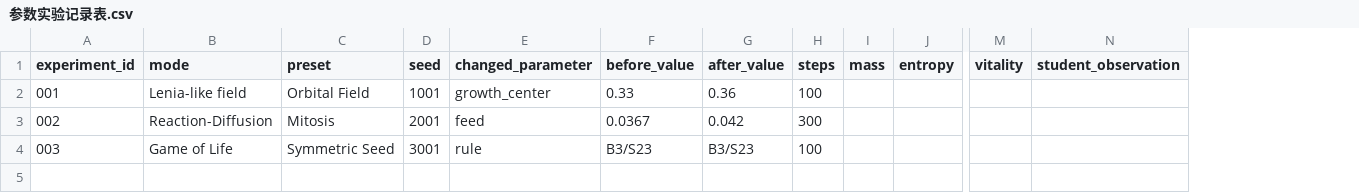
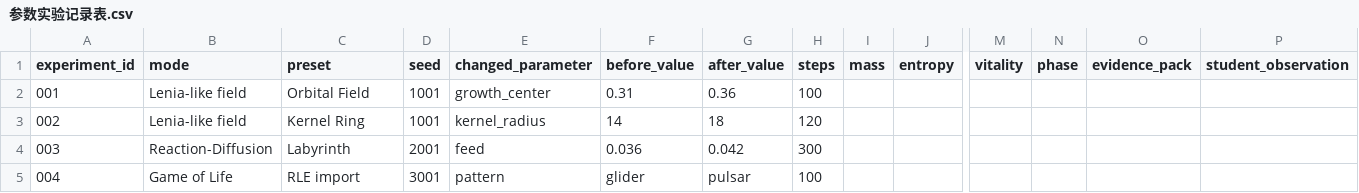
Before and after one commit to doudoukiss/peterMath, a CSV file: judge_submission_template/参数实验记录表.csv, drawn as a sheet; only a part is shown, gaps mark what is left out; rows hold the shown columns only; the diff names each change by its address in the sheet, - before the commit and + after, or states it on an @@ line.

Commit message:
Prepare shareable judge submission package

```diff
--- a/judge_submission_template/参数实验记录表.csv
+++ b/judge_submission_template/参数实验记录表.csv
+column N (phase), empty
+column O (evidence_pack), empty
-F2 (before_value): 0.33
+F2 (before_value): 0.31
-B3 (mode): Reaction-Diffusion
+B3 (mode): Lenia-like field
-C3 (preset): Mitosis
+C3 (preset): Kernel Ring
-D3 (seed): 2001
+D3 (seed): 1001
-E3 (changed_parameter): feed
+E3 (changed_parameter): kernel_radius
-F3 (before_value): 0.0367
+F3 (before_value): 14
-G3 (after_value): 0.042
+G3 (after_value): 18
-H3 (steps): 300
+H3 (steps): 120
-B4 (mode): Game of Life
+B4 (mode): Reaction-Diffusion
-C4 (preset): Symmetric Seed
+C4 (preset): Labyrinth
-D4 (seed): 3001
+D4 (seed): 2001
-E4 (changed_parameter): rule
+E4 (changed_parameter): feed
-F4 (before_value): B3/S23
+F4 (before_value): 0.036
-G4 (after_value): B3/S23
+G4 (after_value): 0.042
-H4 (steps): 100
+H4 (steps): 300
+row 5: 004 | Game of Life | RLE import | 3001 | pattern | glider | pulsar | 100
```
Also changed, not shown: 14 other files.
